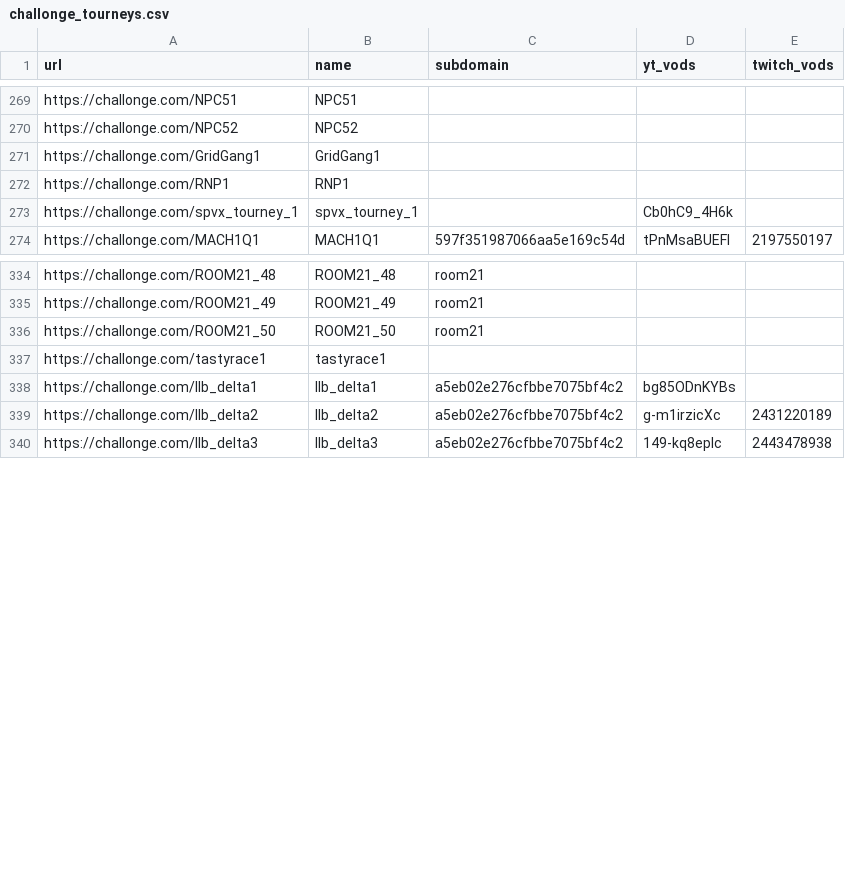
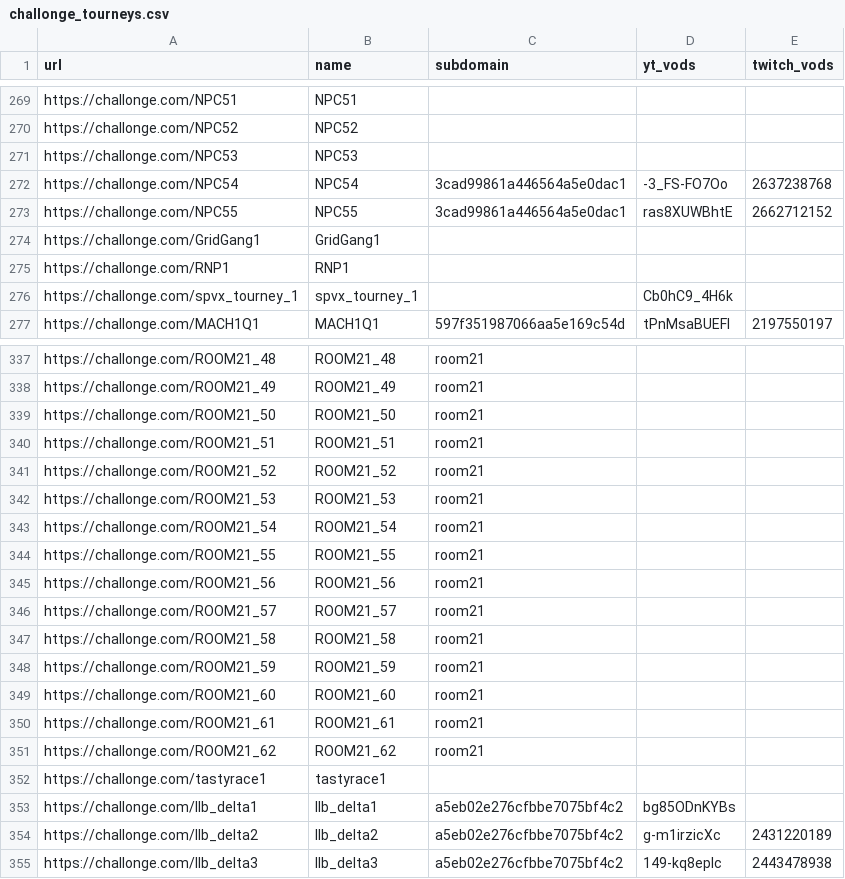
Before and after one commit to aTastyT0ast/llbpro, a CSV file: challonge/challonge_tourneys.csv, drawn as a sheet; only a part is shown, gaps mark what is left out; the diff covers the shown part only; the diff names each change by its address in the sheet, - before the commit and + after, or states it on an @@ line.

```diff
--- a/challonge/challonge_tourneys.csv
+++ b/challonge/challonge_tourneys.csv
+row 271: https://challonge.com/NPC53 | NPC53
+row 272: https://challonge.com/NPC54 | NPC54 | 3cad99861a446564a5e0dac1 | -3_FS-FO7Oo | 2637238768
+row 273: https://challonge.com/NPC55 | NPC55 | 3cad99861a446564a5e0dac1 | ras8XUWBhtE | 2662712152
+row 340: https://challonge.com/ROOM21_51 | ROOM21_51 | room21
+row 341: https://challonge.com/ROOM21_52 | ROOM21_52 | room21
+row 342: https://challonge.com/ROOM21_53 | ROOM21_53 | room21
+row 343: https://challonge.com/ROOM21_54 | ROOM21_54 | room21
+row 344: https://challonge.com/ROOM21_55 | ROOM21_55 | room21
+row 345: https://challonge.com/ROOM21_56 | ROOM21_56 | room21
+row 346: https://challonge.com/ROOM21_57 | ROOM21_57 | room21
+row 347: https://challonge.com/ROOM21_58 | ROOM21_58 | room21
+row 348: https://challonge.com/ROOM21_59 | ROOM21_59 | room21
+row 349: https://challonge.com/ROOM21_60 | ROOM21_60 | room21
+row 350: https://challonge.com/ROOM21_61 | ROOM21_61 | room21
+row 351: https://challonge.com/ROOM21_62 | ROOM21_62 | room21
```
Also changed, not shown: 9 added rows and 1 edited cell elsewhere in this file, gg/gg_tourneys.csv, player-settings/chars_and_flags.csv, 5 other files.
